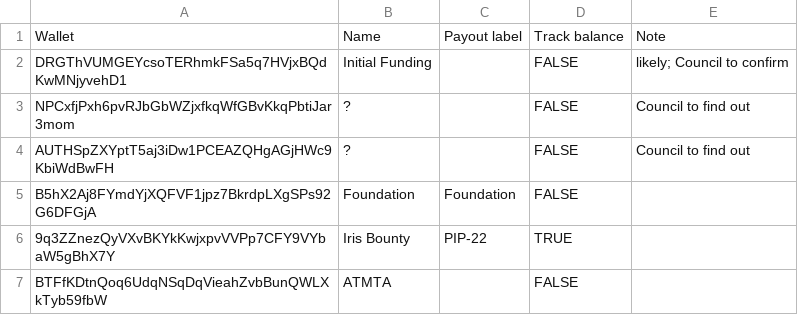
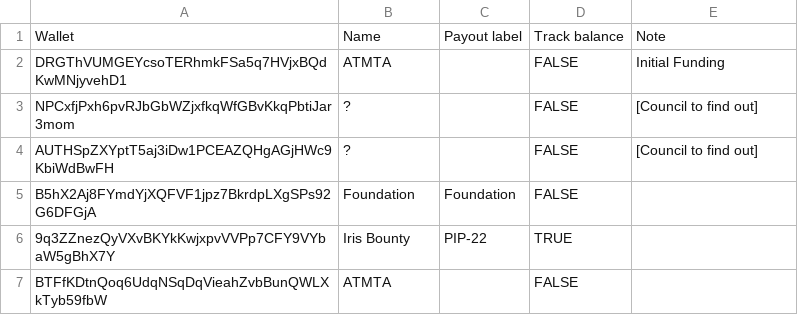
Before and after one commit to ryden-systems/dao-dashboard, a CSV file: data/sheet/Wallets.csv, drawn as a sheet.

Commit message:
data: update 2026-11-05

```diff
--- a/data/sheet/Wallets.csv
+++ b/data/sheet/Wallets.csv
@@ -1,5 +1,5 @@
 Wallet,Name,Payout label,Track balance,Note
-DRGThVUMGEYcsoTERhmkFSa5q7HVjxBQdKwMNjyvehD1,Initial Funding,,FALSE,likely; Council to confirm
-NPCxfjPxh6pvRJbGbWZjxfkqWfGBvKkqPbtiJar3mom,?,,FALSE,Council to find out
-AUTHSpZXYptT5aj3iDw1PCEAZQHgAGjHWc9KbiWdBwFH,?,,FALSE,Council to find out
+DRGThVUMGEYcsoTERhmkFSa5q7HVjxBQdKwMNjyvehD1,ATMTA,,FALSE,Initial Funding
+NPCxfjPxh6pvRJbGbWZjxfkqWfGBvKkqPbtiJar3mom,?,,FALSE,[Council to find out]
+AUTHSpZXYptT5aj3iDw1PCEAZQHgAGjHWc9KbiWdBwFH,?,,FALSE,[Council to find out]
 B5hX2Aj8FYmdYjXQFVF1jpz7BkrdpLXgSPs92G6DFGjA,Foundation,Foundation,FALSE,
```
Also changed, not shown: 7 other files.
